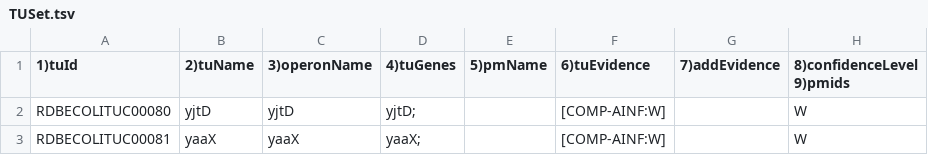
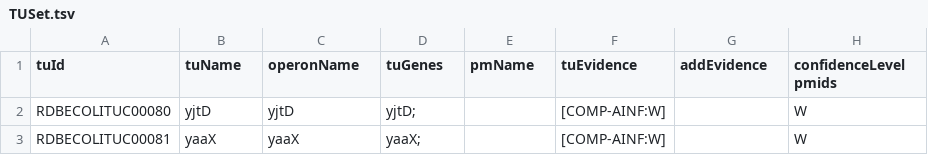
Before and after one commit to LeonelValencia/curso-langchain-qa-documents, a TSV file: data/TUSet.tsv, drawn as a sheet; only a part is shown.

```diff
--- a/data/TUSet.tsv
+++ b/data/TUSet.tsv
@@ -1,2 +1,2 @@
-1)tuId	2)tuName	3)operonName	4)tuGenes	5)pmName	6)tuEvidence	7)addEvidence	8)confidenceLevel   9)pmids
+tuId	tuName	operonName	tuGenes	pmName	tuEvidence	addEvidence	confidenceLevel   pmids
 RDBECOLITUC00080	yjtD	yjtD	yjtD;		[COMP-AINF:W]		W
```
Also changed, not shown: data/PromoterSet.tsv, 5 other files.
